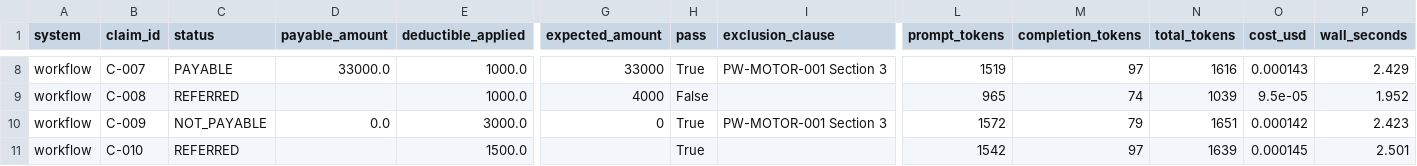
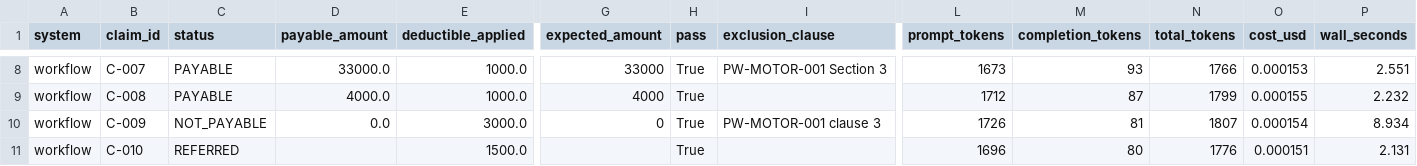
Before and after one commit to ranjani-b-ss/ask-my-docs, a CSV file: eval/race_workflow_only.csv, drawn as a sheet; only a part is shown, gaps mark what is left out; the diff covers the shown part only; the diff names each change by its address in the sheet, - before the commit and + after, or states it on an @@ line.

```diff
--- a/eval/race_workflow_only.csv
+++ b/eval/race_workflow_only.csv
-L8 (prompt_tokens): 1519
+L8 (prompt_tokens): 1673
-M8 (completion_tokens): 97
+M8 (completion_tokens): 93
-N8 (total_tokens): 1616
+N8 (total_tokens): 1766
-O8 (cost_usd): 0.000143
+O8 (cost_usd): 0.000153
-P8 (wall_seconds): 2.429
+P8 (wall_seconds): 2.551
-C9 (status): REFERRED
+C9 (status): PAYABLE
-D9 (payable_amount): (empty)
+D9 (payable_amount): 4000.0
-H9 (pass): False
+H9 (pass): True
-L9 (prompt_tokens): 965
+L9 (prompt_tokens): 1712
-M9 (completion_tokens): 74
+M9 (completion_tokens): 87
-N9 (total_tokens): 1039
+N9 (total_tokens): 1799
-O9 (cost_usd): 9.5e-05
+O9 (cost_usd): 0.000155
-P9 (wall_seconds): 1.952
+P9 (wall_seconds): 2.232
-I10 (exclusion_clause): PW-MOTOR-001 Section 3
+I10 (exclusion_clause): PW-MOTOR-001 clause 3
-L10 (prompt_tokens): 1572
+L10 (prompt_tokens): 1726
-M10 (completion_tokens): 79
+M10 (completion_tokens): 81
-N10 (total_tokens): 1651
+N10 (total_tokens): 1807
-O10 (cost_usd): 0.000142
+O10 (cost_usd): 0.000154
-P10 (wall_seconds): 2.423
+P10 (wall_seconds): 8.934
-L11 (prompt_tokens): 1542
+L11 (prompt_tokens): 1696
-M11 (completion_tokens): 97
+M11 (completion_tokens): 80
-N11 (total_tokens): 1639
+N11 (total_tokens): 1776
-O11 (cost_usd): 0.000145
+O11 (cost_usd): 0.000151
-P11 (wall_seconds): 2.501
+P11 (wall_seconds): 2.131
```
Also changed, not shown: 32 edited cells elsewhere in this file, eval/race.csv, 7 other files.
